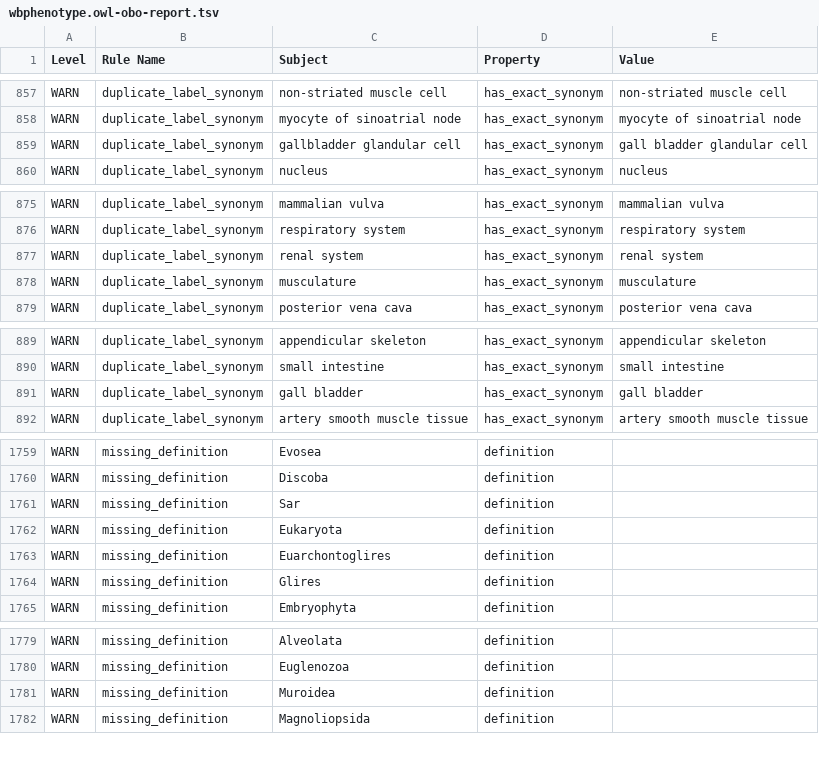
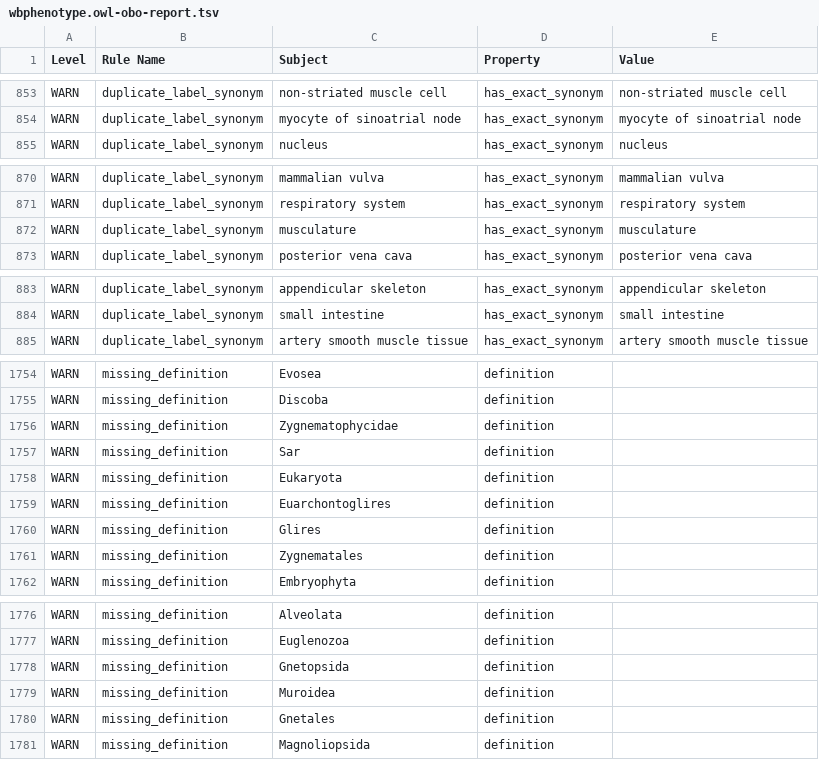
Before and after one commit to obophenotype/c-elegans-phenotype-ontology, a TSV file: src/ontology/reports/wbphenotype.owl-obo-report.tsv, drawn as a sheet; only a part is shown, gaps mark what is left out; removed rows and columns are numbered as before the commit, all else as after; the diff covers the shown part only; the diff names each change by its address in the sheet, - before the commit and + after, or states it on an @@ line.

```diff
--- a/src/ontology/reports/wbphenotype.owl-obo-report.tsv
+++ b/src/ontology/reports/wbphenotype.owl-obo-report.tsv
-row 859: WARN | duplicate_label_synonym | gallbladder glandular cell | has_exact_synonym | gall bladder glandular cell
-row 877: WARN | duplicate_label_synonym | renal system | has_exact_synonym | renal system
-row 891: WARN | duplicate_label_synonym | gall bladder | has_exact_synonym | gall bladder
+row 1756: WARN | missing_definition | Zygnematophycidae | definition
+row 1761: WARN | missing_definition | Zygnematales | definition
+row 1778: WARN | missing_definition | Gnetopsida | definition
+row 1780: WARN | missing_definition | Gnetales | definition
```
Also changed, not shown: 6 added rows, 8 removed rows and 4 edited cells elsewhere in this file, 26 other files.
